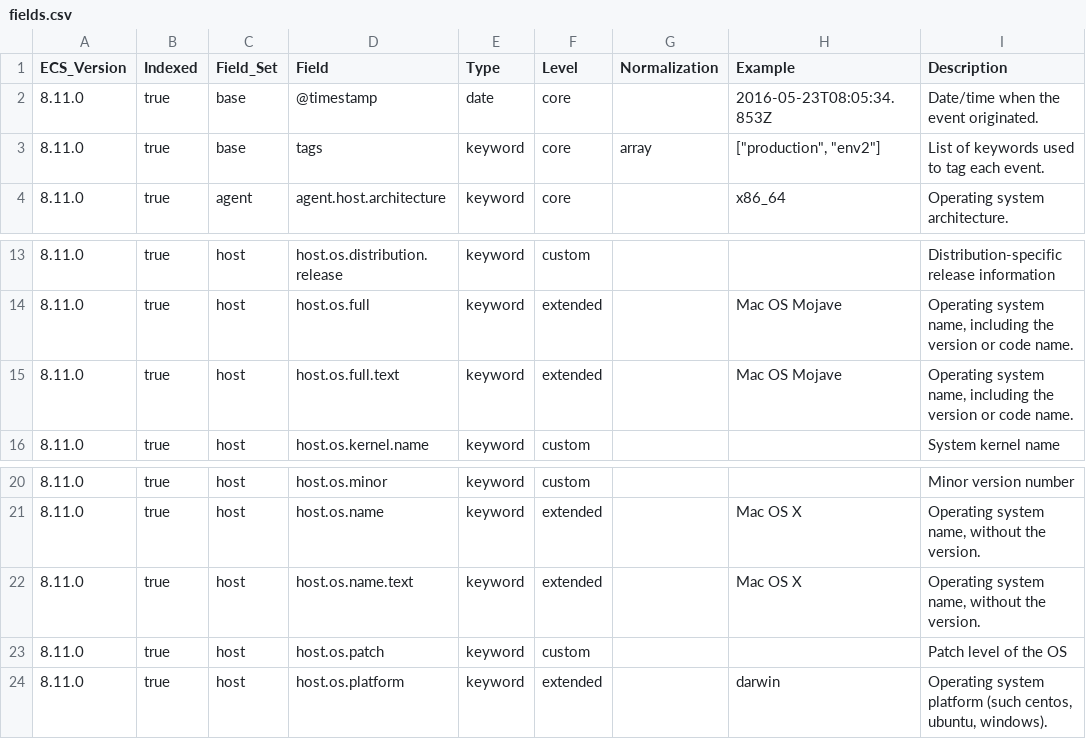
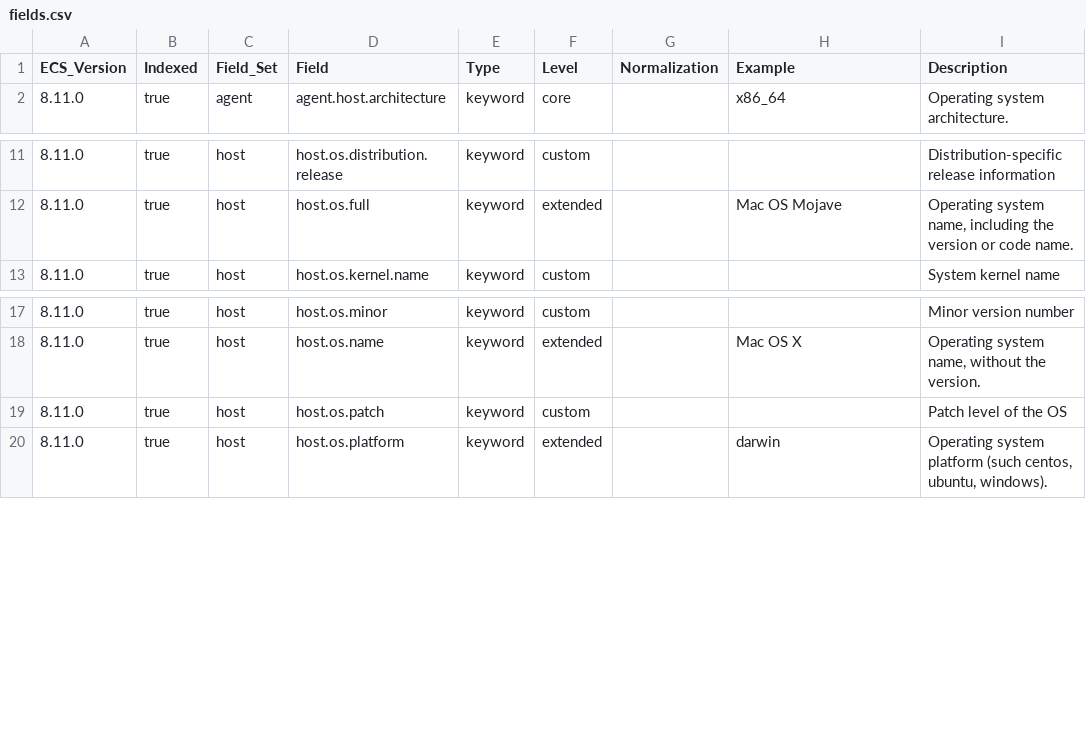
Before and after one commit to wazuh/wazuh-indexer-plugins, a CSV file: ecs/states-inventory-system/docs/fields.csv, drawn as a sheet; only a part is shown, gaps mark what is left out; the diff names each change by its address in the sheet, - before the commit and + after, or states it on an @@ line.

```diff
--- a/ecs/states-inventory-system/docs/fields.csv
+++ b/ecs/states-inventory-system/docs/fields.csv
-row 2: 8.11.0 | true | base | @timestamp | date | core |  | 2016-05-23T08:05:34.853Z | Date/time when the event originated.
-row 3: 8.11.0 | true | base | tags | keyword | core | array | ["production", "env2"] | List of keywords used to tag each event.
-row 15: 8.11.0 | true | host | host.os.full.text | keyword | extended |  | Mac OS Mojave | Operating system name, including the version or code name.
-row 22: 8.11.0 | true | host | host.os.name.text | keyword | extended |  | Mac OS X | Operating system name, without the version.
```
Also changed, not shown: ecs/states-fim-files/docs/fields.csv, ecs/states-fim-registries/docs/fields.csv, 29 other files.
